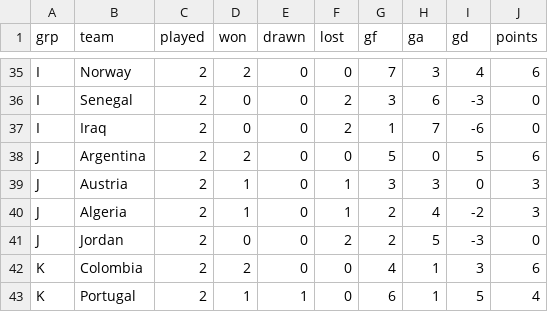
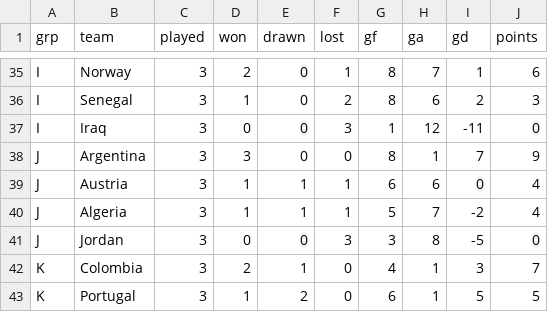
Before and after one commit to nmashiat/wc2026-command-center, a CSV file: outputs/standings.csv, drawn as a sheet; only a part is shown, gaps mark what is left out; the diff covers the shown part only; the diff names each change by its address in the sheet, - before the commit and + after, or states it on an @@ line.

```diff
--- a/outputs/standings.csv
+++ b/outputs/standings.csv
-C35:C43 (played): 2
+C35:C43 (played): 3
-F35 (lost): 0
+F35 (lost): 1
-G35 (gf): 7
+G35 (gf): 8
-H35 (ga): 3
+H35 (ga): 7
-I35 (gd): 4
+I35 (gd): 1
-D36 (won): 0
+D36 (won): 1
-G36 (gf): 3
+G36 (gf): 8
-I36 (gd): -3
+I36 (gd): 2
-J36 (points): 0
+J36 (points): 3
-F37 (lost): 2
+F37 (lost): 3
-H37 (ga): 7
+H37 (ga): 12
-I37 (gd): -6
+I37 (gd): -11
-D38 (won): 2
+D38 (won): 3
-G38 (gf): 5
+G38 (gf): 8
-H38 (ga): 0
+H38 (ga): 1
-I38 (gd): 5
+I38 (gd): 7
-J38 (points): 6
+J38 (points): 9
-E39:E40 (drawn): 0
+E39:E40 (drawn): 1
-G39 (gf): 3
+G39 (gf): 6
-H39 (ga): 3
+H39 (ga): 6
-J39:J40 (points): 3
+J39:J40 (points): 4
-G40 (gf): 2
+G40 (gf): 5
-H40 (ga): 4
+H40 (ga): 7
-F41 (lost): 2
+F41 (lost): 3
-G41 (gf): 2
+G41 (gf): 3
-H41 (ga): 5
+H41 (ga): 8
-I41 (gd): -3
+I41 (gd): -5
-E42 (drawn): 0
+E42 (drawn): 1
-J42 (points): 6
+J42 (points): 7
-E43 (drawn): 1
+E43 (drawn): 2
-J43 (points): 4
+J43 (points): 5
```
Also changed, not shown: 3 added rows, 3 removed rows and 57 edited cells elsewhere in this file, outputs/biggest_wins.csv, outputs/goals_by_day.csv, 11 other files.
